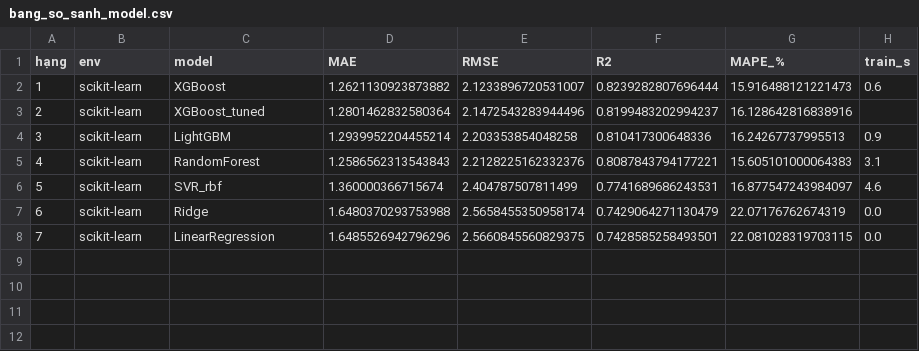
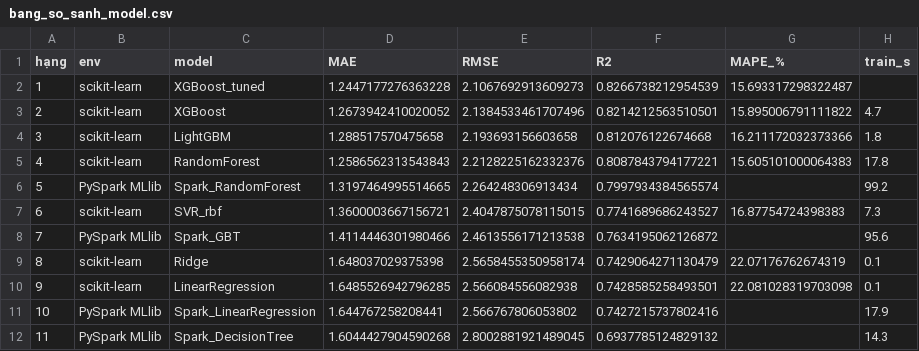
Before and after one commit to caby-gabyyy/data_science_project_nha_tot, a CSV file: data/bang_so_sanh_model.csv, drawn as a sheet; removed rows and columns are numbered as before the commit, all else as after; the diff names each change by its address in the sheet, - before the commit and + after, or states it on an @@ line.

```diff
--- a/data/bang_so_sanh_model.csv
+++ b/data/bang_so_sanh_model.csv
-row 2: 1 | scikit-learn | XGBoost | 1.2621130923873882 | 2.1233896720531007 | 0.8239282807696444 | 15.916488121221473 | 0.6
@@ column A (hạng) renumbered between rows 2 and 10 @@
-D2 (MAE): 1.2801462832580364
+D2 (MAE): 1.2447177276363228
-E2 (RMSE): 2.1472543283944496
+E2 (RMSE): 2.1067692913609273
-F2 (R2): 0.8199483202994237
+F2 (R2): 0.8266738212954539
-G2 (MAPE_%): 16.128642816838916
+G2 (MAPE_%): 15.693317298322487
+row 3: 2 | scikit-learn | XGBoost | 1.2673942410020052 | 2.1384533461707496 | 0.8214212563510501 | 15.895006791111822 | 4.7
-D4 (MAE): 1.2939952204455214
+D4 (MAE): 1.288517570475658
-E4 (RMSE): 2.203353854048258
+E4 (RMSE): 2.193693156603658
-F4 (R2): 0.810417300648336
+F4 (R2): 0.812076122674668
-G4 (MAPE_%): 16.24267737995513
+G4 (MAPE_%): 16.211172032373366
-H4 (train_s): 0.9
+H4 (train_s): 1.8
-H5 (train_s): 3.1
+H5 (train_s): 17.8
+row 6: 5 | PySpark MLlib | Spark_RandomForest | 1.3197464995514665 | 2.264248306913434 | 0.7997934384565574 |  | 99.2
-D7 (MAE): 1.360000366715674
+D7 (MAE): 1.3600003667156721
-E7 (RMSE): 2.404787507811499
+E7 (RMSE): 2.4047875078115015
-F7 (R2): 0.7741689686243531
+F7 (R2): 0.7741689686243527
-G7 (MAPE_%): 16.877547243984097
+G7 (MAPE_%): 16.87754724398383
-H7 (train_s): 4.6
+H7 (train_s): 7.3
+row 8: 7 | PySpark MLlib | Spark_GBT | 1.4114446301980466 | 2.4613556171213538 | 0.7634195062126872 |  | 95.6
-D9 (MAE): 1.6480370293753988
+D9 (MAE): 1.648037029375398
-H9:H10 (train_s): 0.0
+H9:H10 (train_s): 0.1
-D10 (MAE): 1.6485526942796296
+D10 (MAE): 1.6485526942796285
-E10 (RMSE): 2.5660845560829375
+E10 (RMSE): 2.566084556082938
-G10 (MAPE_%): 22.081028319703115
+G10 (MAPE_%): 22.081028319703098
+row 11: 10 | PySpark MLlib | Spark_LinearRegression | 1.644767258208441 | 2.566767806053802 | 0.7427215737802416 |  | 17.9
+row 12: 11 | PySpark MLlib | Spark_DecisionTree | 1.6044427904590268 | 2.8002881921489045 | 0.6937785124829132 |  | 14.3
```
Also changed, not shown: 1 other file.
